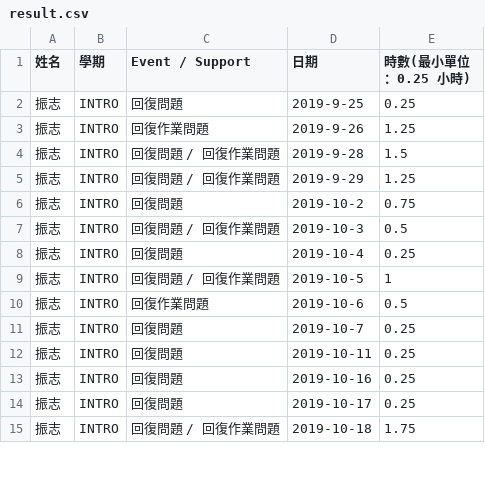
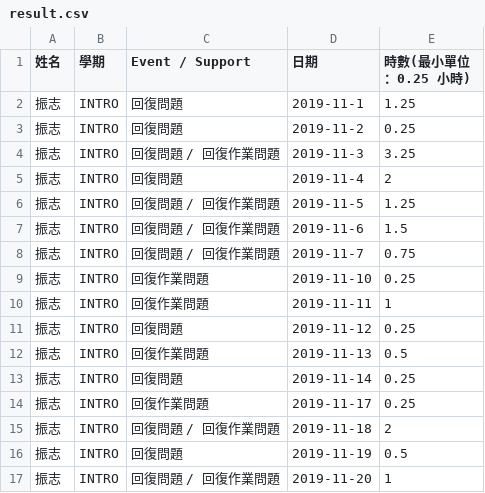
Before and after one commit to wl00887404/salary, a CSV file: result.csv, drawn as a sheet; only a part is shown; the diff covers the shown part only.

```diff
--- a/result.csv
+++ b/result.csv
@@ -1,15 +1,17 @@
 姓名, 學期, Event / Support, 日期, 時數(最小單位：0.25 小時)
-振志, INTRO, 回復問題, 2019-9-25, 0.25
-振志, INTRO, 回復作業問題, 2019-9-26, 1.25
-振志, INTRO, 回復問題 / 回復作業問題, 2019-9-28, 1.5
-振志, INTRO, 回復問題 / 回復作業問題, 2019-9-29, 1.25
-振志, INTRO, 回復問題, 2019-10-2, 0.75
-振志, INTRO, 回復問題 / 回復作業問題, 2019-10-3, 0.5
-振志, INTRO, 回復問題, 2019-10-4, 0.25
-振志, INTRO, 回復問題 / 回復作業問題, 2019-10-5, 1
-振志, INTRO, 回復作業問題, 2019-10-6, 0.5
-振志, INTRO, 回復問題, 2019-10-7, 0.25
-振志, INTRO, 回復問題, 2019-10-11, 0.25
-振志, INTRO, 回復問題, 2019-10-16, 0.25
-振志, INTRO, 回復問題, 2019-10-17, 0.25
-振志, INTRO, 回復問題 / 回復作業問題, 2019-10-18, 1.75
+振志, INTRO, 回復問題, 2019-11-1, 1.25
+振志, INTRO, 回復問題, 2019-11-2, 0.25
+振志, INTRO, 回復問題 / 回復作業問題, 2019-11-3, 3.25
+振志, INTRO, 回復問題, 2019-11-4, 2
+振志, INTRO, 回復問題 / 回復作業問題, 2019-11-5, 1.25
+振志, INTRO, 回復問題 / 回復作業問題, 2019-11-6, 1.5
+振志, INTRO, 回復問題 / 回復作業問題, 2019-11-7, 0.75
+振志, INTRO, 回復作業問題, 2019-11-10, 0.25
+振志, INTRO, 回復作業問題, 2019-11-11, 1
+振志, INTRO, 回復問題, 2019-11-12, 0.25
+振志, INTRO, 回復作業問題, 2019-11-13, 0.5
+振志, INTRO, 回復問題, 2019-11-14, 0.25
+振志, INTRO, 回復作業問題, 2019-11-17, 0.25
+振志, INTRO, 回復問題 / 回復作業問題, 2019-11-18, 2
+振志, INTRO, 回復問題, 2019-11-19, 0.5
+振志, INTRO, 回復問題 / 回復作業問題, 2019-11-20, 1
```
Also changed, not shown: 1 added row, 3 removed rows and 12 edited cells elsewhere in this file, 2 other files.
